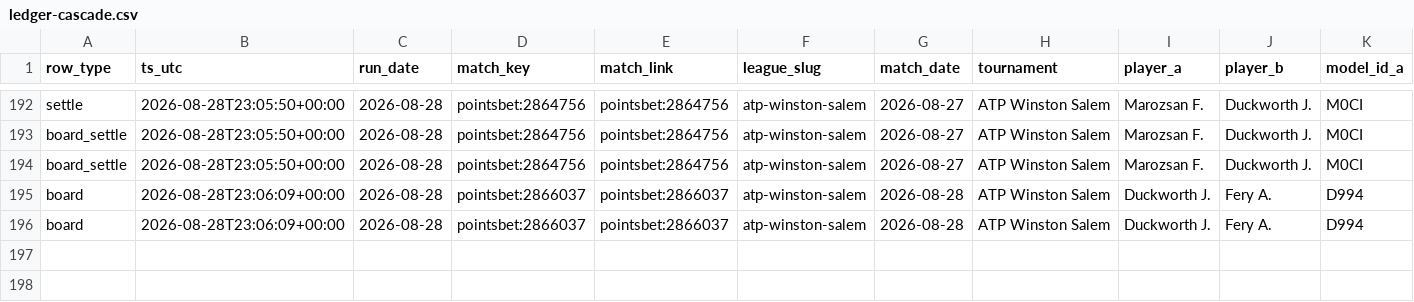
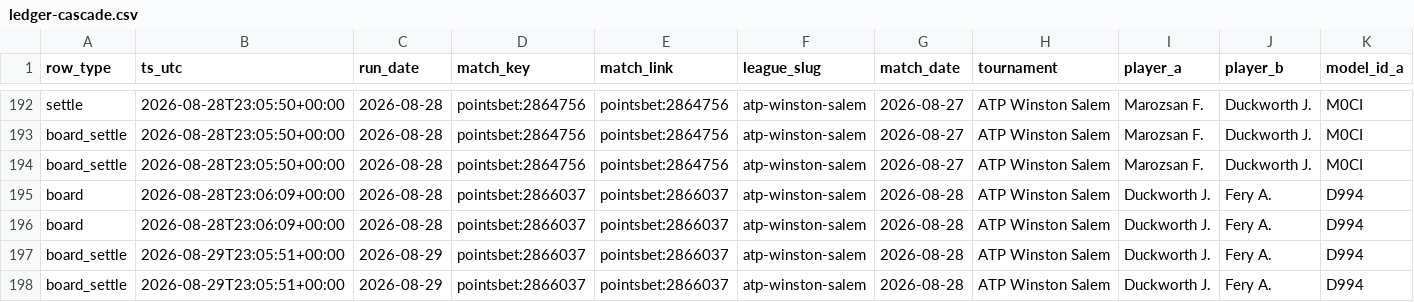
Before and after one commit to qitaoshi/tennis-model-v2, a CSV file: paper/ledger-cascade.csv, drawn as a sheet; only a part is shown, gaps mark what is left out; rows hold the shown columns only; the diff names each change by its address in the sheet, - before the commit and + after, or states it on an @@ line.

```diff
--- a/paper/ledger-cascade.csv
+++ b/paper/ledger-cascade.csv
+row 197: board_settle | 2026-08-29T23:05:51+00:00 | 2026-08-29 | pointsbet:2866037 | pointsbet:2866037 | atp-winston-salem | 2026-08-28 | ATP Winston Salem | Duckworth J. | Fery A. | D994
+row 198: board_settle | 2026-08-29T23:05:51+00:00 | 2026-08-29 | pointsbet:2866037 | pointsbet:2866037 | atp-winston-salem | 2026-08-28 | ATP Winston Salem | Duckworth J. | Fery A. | D994
```
Also changed, not shown: paper/ledger-nocohort.csv, paper/ledger.csv, 1 other file.
